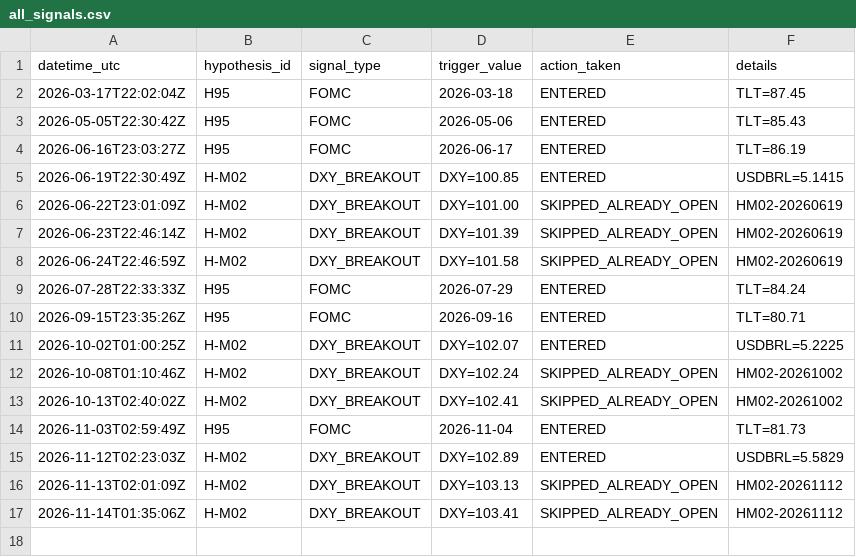
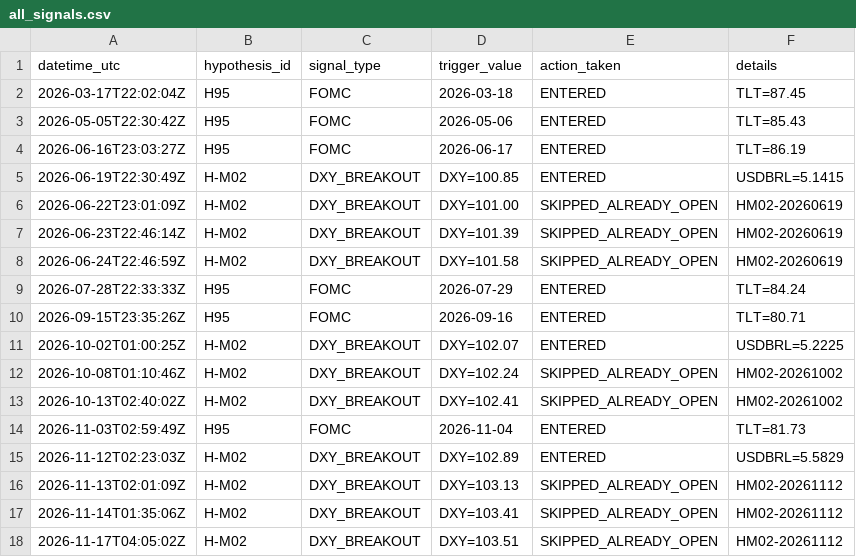
Before and after one commit to paulsanson074-commits/edge-factory-paper, a CSV file: logs/all_signals.csv, drawn as a sheet; the diff names each change by its address in the sheet, - before the commit and + after, or states it on an @@ line.

Commit message:
Macro monitor run 2026-11-17T04:05:02Z

```diff
--- a/logs/all_signals.csv
+++ b/logs/all_signals.csv
+row 18: 2026-11-17T04:05:02Z | H-M02 | DXY_BREAKOUT | DXY=103.51 | SKIPPED_ALREADY_OPEN | HM02-20261112
```
